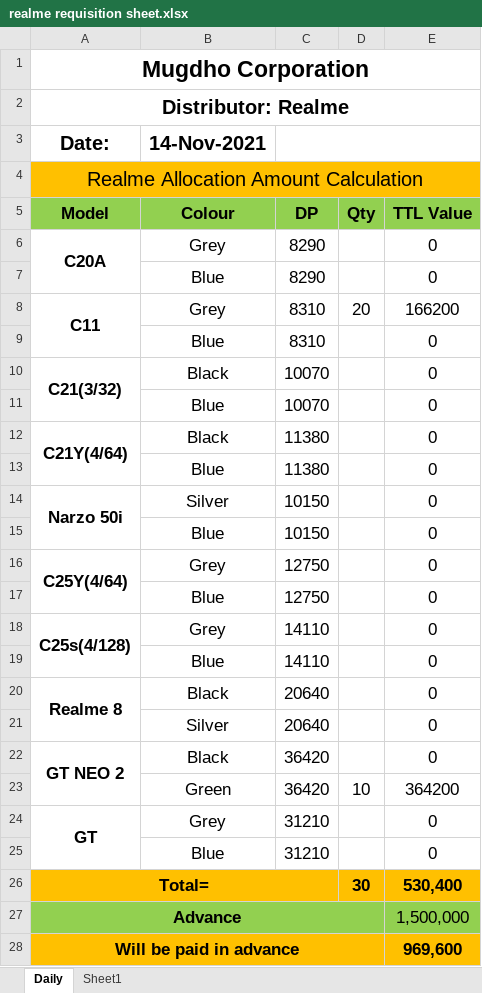
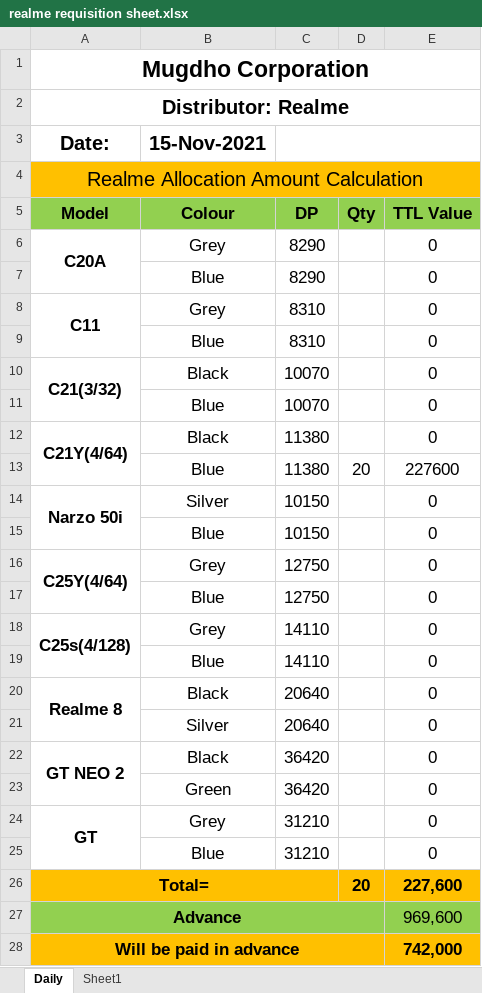
Before and after one commit to rahinul/MCU, an Excel workbook: Realme/Others/Requisition for Mugdho Corporation/realme requisition sheet.xlsx, sheet Daily, drawn as a sheet; values as stored, in another font and other column widths than the file's, no borders; the diff names each change by its address in the sheet, - before the commit and + after, or states it on an @@ line.

```diff
--- a/Realme/Others/Requisition for Mugdho Corporation/realme requisition sheet.xlsx (sheet Daily)
+++ b/Realme/Others/Requisition for Mugdho Corporation/realme requisition sheet.xlsx (sheet Daily)
-B3 (Colour): 14-Nov-2021
+B3 (Colour): 15-Nov-2021
-D8 (Qty): 20
+D8 (Qty): (empty)
-E8 (TTL Value): 166200
+E8 (TTL Value): 0
-D13 (Qty): (empty)
+D13 (Qty): 20
-E13 (TTL Value): 0
+E13 (TTL Value): 227600
-D23 (Qty): 10
+D23 (Qty): (empty)
-E23 (TTL Value): 364200
+E23 (TTL Value): 0
-D26 (Qty): 30
+D26 (Qty): 20
-E26 (TTL Value): 530,400
+E26 (TTL Value): 227,600
-E27 (TTL Value): 1,500,000
+E27 (TTL Value): 969,600
-E28 (TTL Value): 969,600
+E28 (TTL Value): 742,000
```
Also changed, not shown: Symphony/Others/Requisition of Mugdho Corporation/Requisition of Mugdho Corporation.xlsx, 37 other files.
